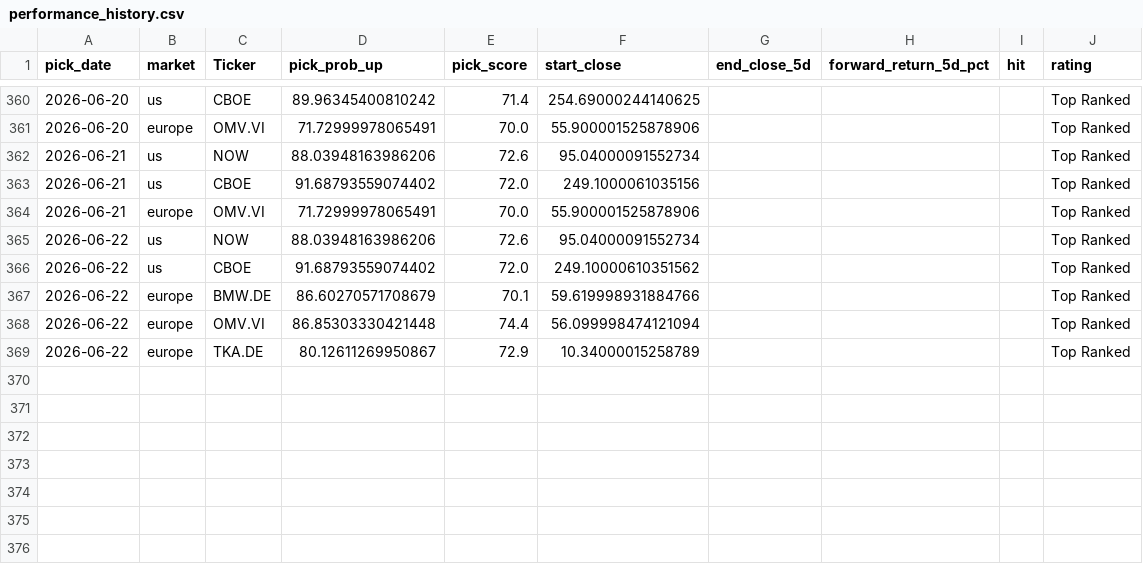
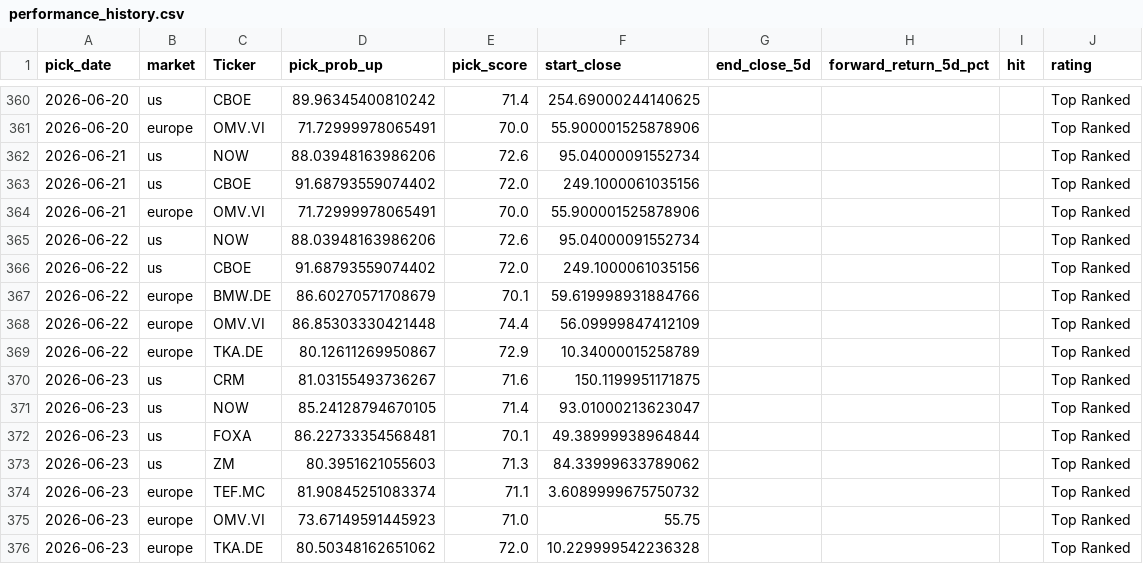
Before and after one commit to Toby0603/AlphaRank, a CSV file: performance_history.csv, drawn as a sheet; only a part is shown, gaps mark what is left out.

```diff
--- a/performance_history.csv
+++ b/performance_history.csv
@@ -365,5 +365,12 @@ pick_date,market,Ticker,pick_prob_up,pick_score,start_close,end_close_5d,forward
 2026-06-22,us,NOW,88.03948163986206,72.6,95.04000091552734,,,,Top Ranked
-2026-06-22,us,CBOE,91.68793559074402,72.0,249.10000610351562,,,,Top Ranked
+2026-06-22,us,CBOE,91.68793559074402,72.0,249.1000061035156,,,,Top Ranked
 2026-06-22,europe,BMW.DE,86.60270571708679,70.1,59.619998931884766,,,,Top Ranked
-2026-06-22,europe,OMV.VI,86.85303330421448,74.4,56.099998474121094,,,,Top Ranked
+2026-06-22,europe,OMV.VI,86.85303330421448,74.4,56.09999847412109,,,,Top Ranked
 2026-06-22,europe,TKA.DE,80.12611269950867,72.9,10.34000015258789,,,,Top Ranked
+2026-06-23,us,CRM,81.03155493736267,71.6,150.1199951171875,,,,Top Ranked
+2026-06-23,us,NOW,85.24128794670105,71.4,93.01000213623047,,,,Top Ranked
+2026-06-23,us,FOXA,86.22733354568481,70.1,49.38999938964844,,,,Top Ranked
+2026-06-23,us,ZM,80.3951621055603,71.3,84.33999633789062,,,,Top Ranked
+2026-06-23,europe,TEF.MC,81.90845251083374,71.1,3.6089999675750732,,,,Top Ranked
+2026-06-23,europe,OMV.VI,73.67149591445923,71.0,55.75,,,,Top Ranked
+2026-06-23,europe,TKA.DE,80.50348162651062,72.0,10.229999542236328,,,,Top Ranked
```
Also changed, not shown: benchmark_summary.csv, results_core.csv, 4 other files.
